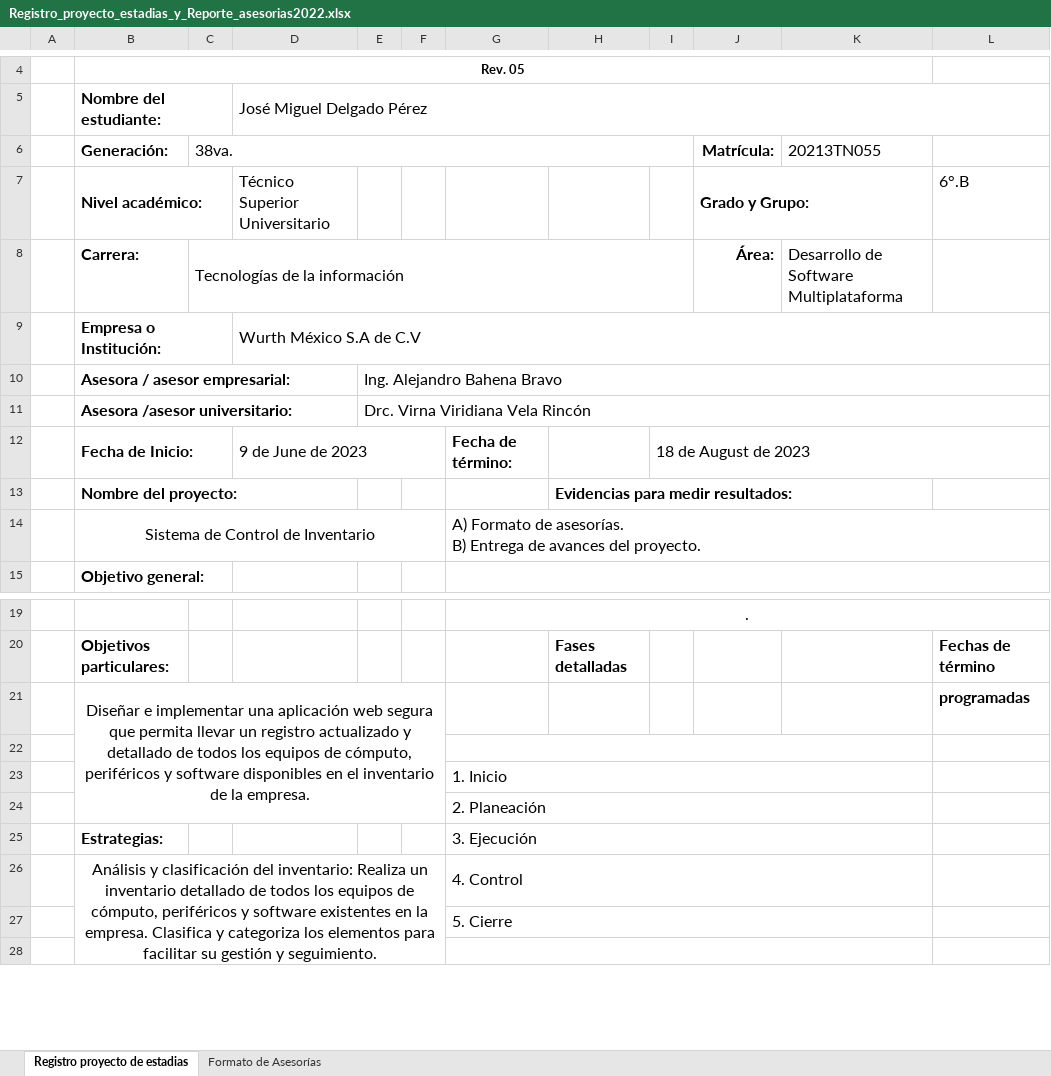
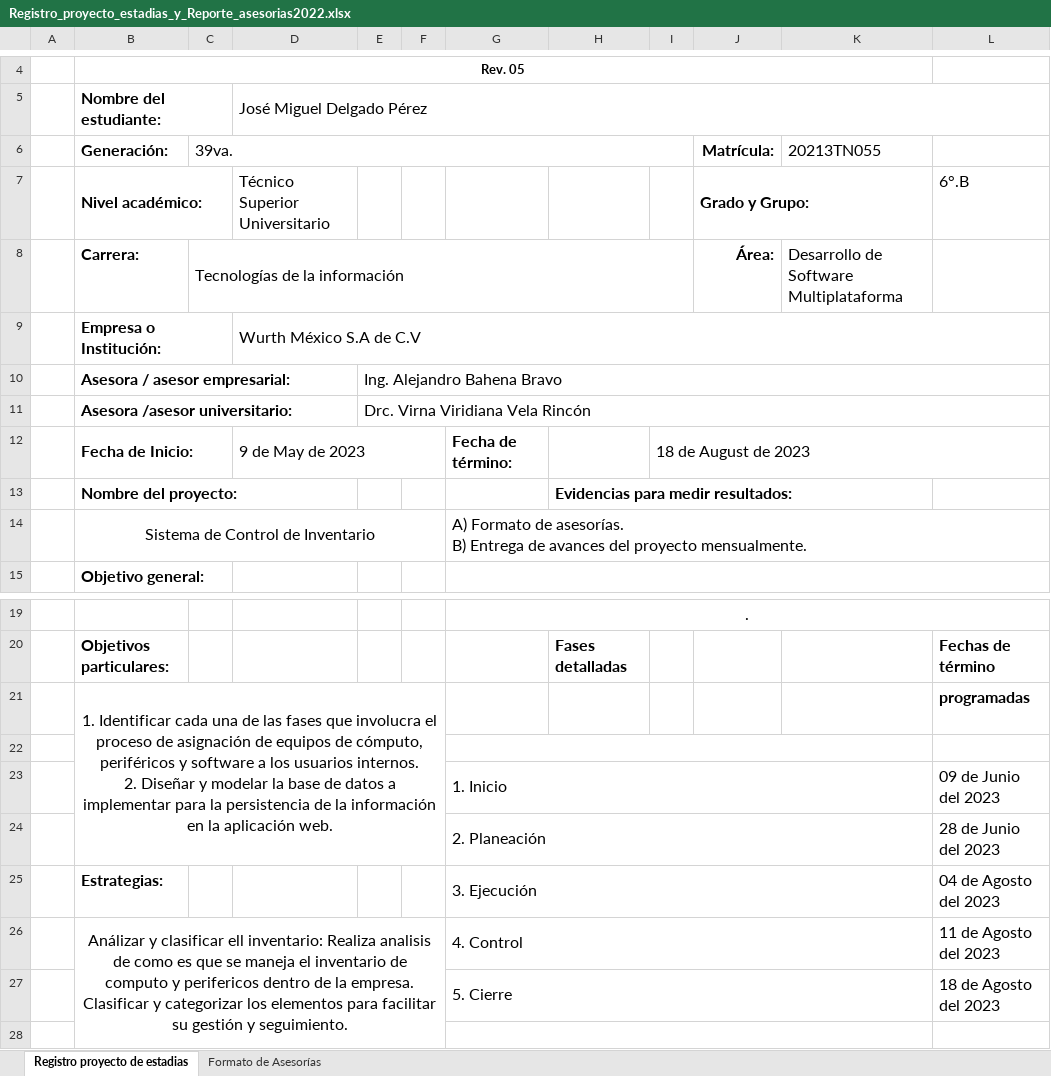
Before and after one commit to MigueDeep/Documentos-Estadias, an Excel workbook: Registro_proyecto_estadias_y_Reporte_asesorias2022.xlsx, sheet Registro proyecto de estadias, drawn as a sheet; only a part is shown, gaps mark what is left out; values as stored, in another font and other column widths than the file's, no borders; charts and pictures not drawn; removed rows and columns are numbered as before the commit, all else as after; ↵ is a line break in a cell; the diff names each change by its address in the sheet, - before the commit and + after, or states it on an @@ line.

```diff
--- a/Registro_proyecto_estadias_y_Reporte_asesorias2022.xlsx (sheet Registro proyecto de estadias)
+++ b/Registro_proyecto_estadias_y_Reporte_asesorias2022.xlsx (sheet Registro proyecto de estadias)
-C6: 38va.
+C6: 39va.
-D12 (José Miguel Delgado Pérez): 9 de June de 2023
+D12 (José Miguel Delgado Pérez): 9 de May de 2023
-G14: …avances del proyecto.
+G14: …avances del proyecto mensualmente.
-B21 (Nombre del estudiante:): Diseñar e implementar una aplicación web segura que permita llevar un registro actualizado y detallado de todos los equipos de cómputo, periféricos y software disponibles en el inventario de la empresa.
+B21 (Nombre del estudiante:): 1. Identificar cada una de las fases que involucra el proceso de asignación de equipos de cómputo, periféricos y software a los usuarios internos. ↵ 2. Diseñar y modelar la base de datos a implementar para la persistencia de la información en la aplicación web.
-L23: (empty)
+L23: 09 de Junio del 2023
-L24: (empty)
+L24: 28 de Junio del 2023
-L25: (empty)
+L25: 04 de Agosto del 2023
-row 26:  | Análisis y clasificación del inventario: Realiza un inventario detallado de todos los equipos de cómputo, periféricos y software existentes en la empresa. Clasifica y categoriza los elementos para facilitar su gestión y seguimiento. |  |  |  |  | 4. Control
-row 27:  |  |  |  |  |  | 5. Cierre
+row 26:  | Análizar y clasificar ell inventario: Realiza analisis de como es que se maneja el inventario de computo y perifericos dentro de la empresa. Clasificar y categorizar los elementos para facilitar su gestión y seguimiento. |  |  |  |  | 4. Control |  |  |  |  | 11 de Agosto del 2023
+row 27:  |  |  |  |  |  | 5. Cierre |  |  |  |  | 18 de Agosto del 2023
```
Also changed, not shown: sheet Formato de Asesorías, charts or pictures, 3 other files.
